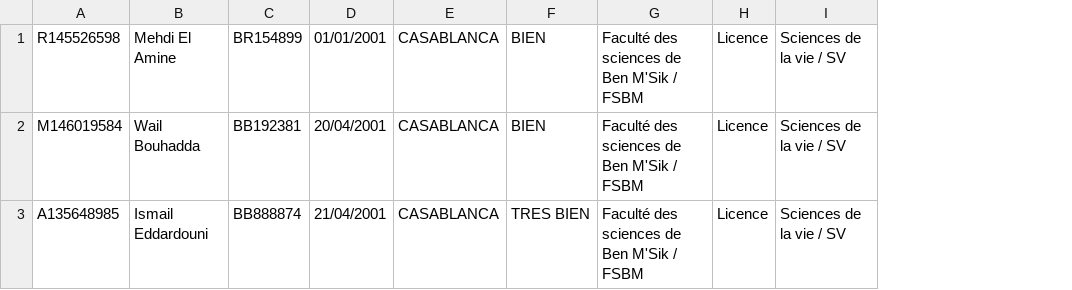
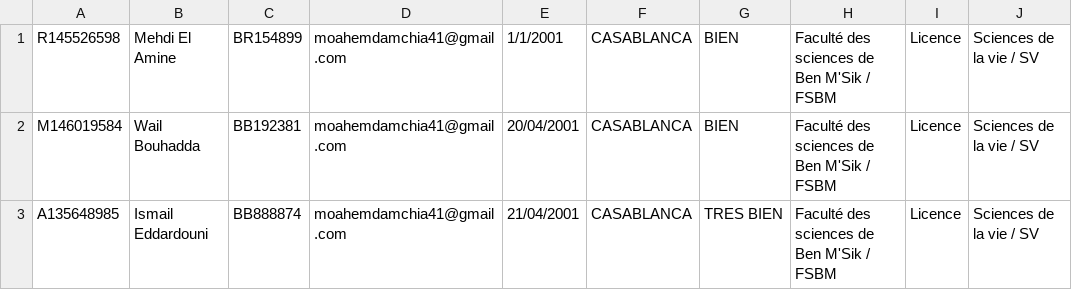
Before and after one commit to WailBouhadda/DOCUMENT-AUTHENTIFICATION-WITH-BLOCKCHAIN, a CSV file: client/csv/updateStudents.csv, drawn as a sheet; only a part is shown; addresses are those after the commit; the diff names each change by its address in the sheet, - before the commit and + after, or states it on an @@ line.

```diff
--- a/client/csv/updateStudents.csv
+++ b/client/csv/updateStudents.csv
+column D, rows 1-3: all moahemdamchia41@gmail.com
-E1: 01/01/2001
+E1: 1/1/2001
```
Also changed, not shown: client/csv/Students.csv, 8 other files.
